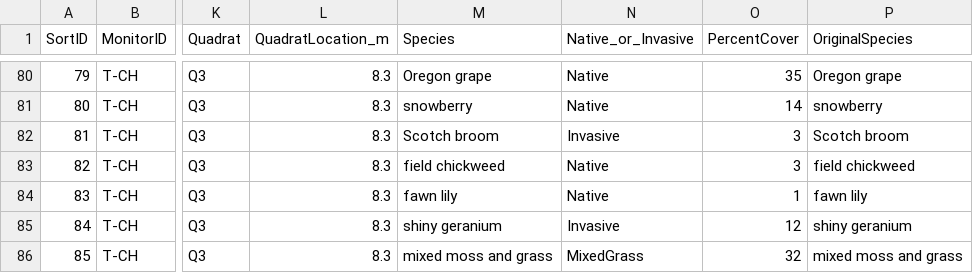
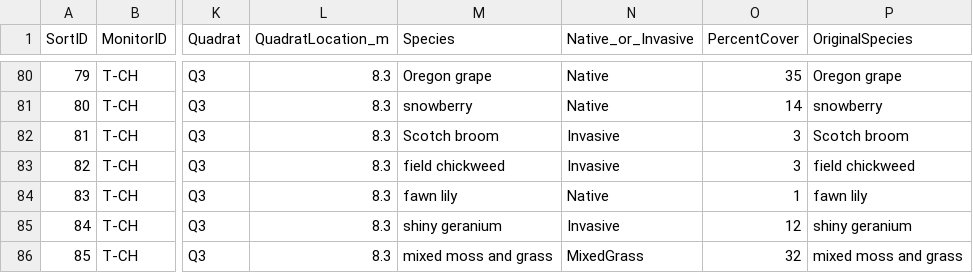
Before and after one commit to WendyAnthony/WendyAnthony.github.io, a CSV file: HAT/data/HAT-MeadowMonitoring-2025-OakHaven.csv, drawn as a sheet; only a part is shown, gaps mark what is left out; the diff covers the shown part only; the diff names each change by its address in the sheet, - before the commit and + after, or states it on an @@ line.

```diff
--- a/HAT/data/HAT-MeadowMonitoring-2025-OakHaven.csv
+++ b/HAT/data/HAT-MeadowMonitoring-2025-OakHaven.csv
-N83 (Native_or_Invasive): Native
+N83 (Native_or_Invasive): Invasive
```
Also changed, not shown: 6 edited cells elsewhere in this file, HAT/data/HAT-MeadowMonitoring-2024-Matson.csv, HAT/data/HAT-MeadowMonitoring-2024-OakHaven.csv, 6 other files.
